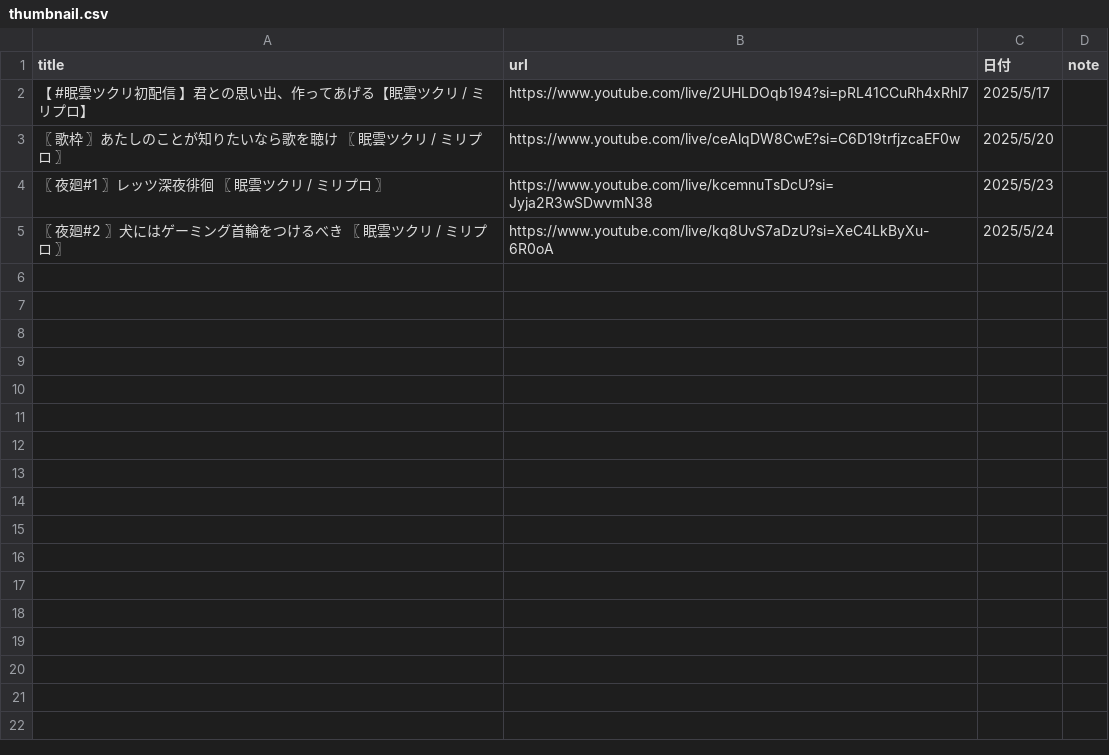
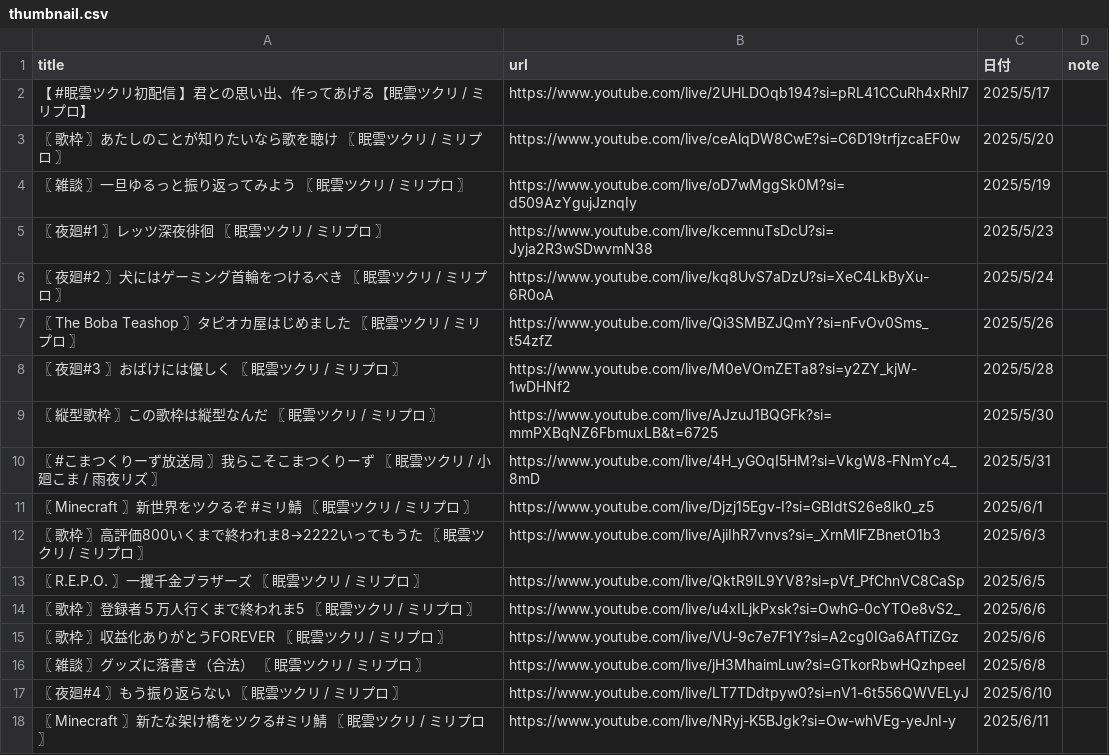
Before and after one commit to whiteBord000/TsukuriMugen, a CSV file: youtube_site/csv/thumbnail.csv, drawn as a sheet; the diff names each change by its address in the sheet, - before the commit and + after, or states it on an @@ line.

Commit message:
でーた

```diff
--- a/youtube_site/csv/thumbnail.csv
+++ b/youtube_site/csv/thumbnail.csv
+row 4: 〖 雑談 〗一旦ゆるっと振り返ってみよう 〖 眠雲ツクリ / ミリプロ 〗 | https://www.youtube.com/live/oD7wMggSk0M?si=d509AzYgujJznqIy | 2025/5/19
+row 7: 〖 The Boba Teashop 〗タピオカ屋はじめました 〖 眠雲ツクリ / ミリプロ 〗 | https://www.youtube.com/live/Qi3SMBZJQmY?si=nFvOv0Sms_t54zfZ | 2025/5/26
+row 8: 〖 夜廻#3 〗おばけには優しく 〖 眠雲ツクリ / ミリプロ 〗 | https://www.youtube.com/live/M0eVOmZETa8?si=y2ZY_kjW-1wDHNf2 | 2025/5/28
+row 9: 〖 縦型歌枠 〗この歌枠は縦型なんだ 〖 眠雲ツクリ / ミリプロ 〗 | https://www.youtube.com/live/AJzuJ1BQGFk?si=mmPXBqNZ6FbmuxLB&t=6725 | 2025/5/30
+row 10: 〖 #こまつくりーず放送局 〗我らこそこまつくりーず 〖 眠雲ツクリ / 小廻こま / 雨夜リズ 〗 | https://www.youtube.com/live/4H_yGOqI5HM?si=VkgW8-FNmYc4_8mD | 2025/5/31
+row 11: 〖 Minecraft 〗新世界をツクるぞ #ミリ鯖 〖 眠雲ツクリ / ミリプロ 〗 | https://www.youtube.com/live/Djzj15Egv-I?si=GBIdtS26e8lk0_z5 | 2025/6/1
+row 12: 〖 歌枠 〗高評価800いくまで終われま8→2222いってもうた 〖 眠雲ツクリ / ミリプロ 〗 | https://www.youtube.com/live/AjiIhR7vnvs?si=_XrnMlFZBnetO1b3 | 2025/6/3
+row 13: 〖 R.E.P.O. 〗一攫千金ブラザーズ 〖 眠雲ツクリ / ミリプロ 〗 | https://www.youtube.com/live/QktR9IL9YV8?si=pVf_PfChnVC8CaSp | 2025/6/5
+row 14: 〖 歌枠 〗登録者５万人行くまで終われま5 〖 眠雲ツクリ / ミリプロ 〗 | https://www.youtube.com/live/u4xILjkPxsk?si=OwhG-0cYTOe8vS2_ | 2025/6/6
+row 15: 〖 歌枠 〗収益化ありがとうFOREVER 〖 眠雲ツクリ / ミリプロ 〗 | https://www.youtube.com/live/VU-9c7e7F1Y?si=A2cg0IGa6AfTiZGz | 2025/6/6
+row 16: 〖 雑談 〗グッズに落書き（合法） 〖 眠雲ツクリ / ミリプロ 〗 | https://www.youtube.com/live/jH3MhaimLuw?si=GTkorRbwHQzhpeeI | 2025/6/8
+row 17: 〖 夜廻#4 〗もう振り返らない 〖 眠雲ツクリ / ミリプロ 〗 | https://www.youtube.com/live/LT7TDdtpyw0?si=nV1-6t556QWVELyJ | 2025/6/10
+row 18: 〖 Minecraft 〗新たな架け橋をツクる#ミリ鯖 〖 眠雲ツクリ / ミリプロ 〗 | https://www.youtube.com/live/NRyj-K5BJgk?si=Ow-whVEg-yeJnI-y | 2025/6/11
```
